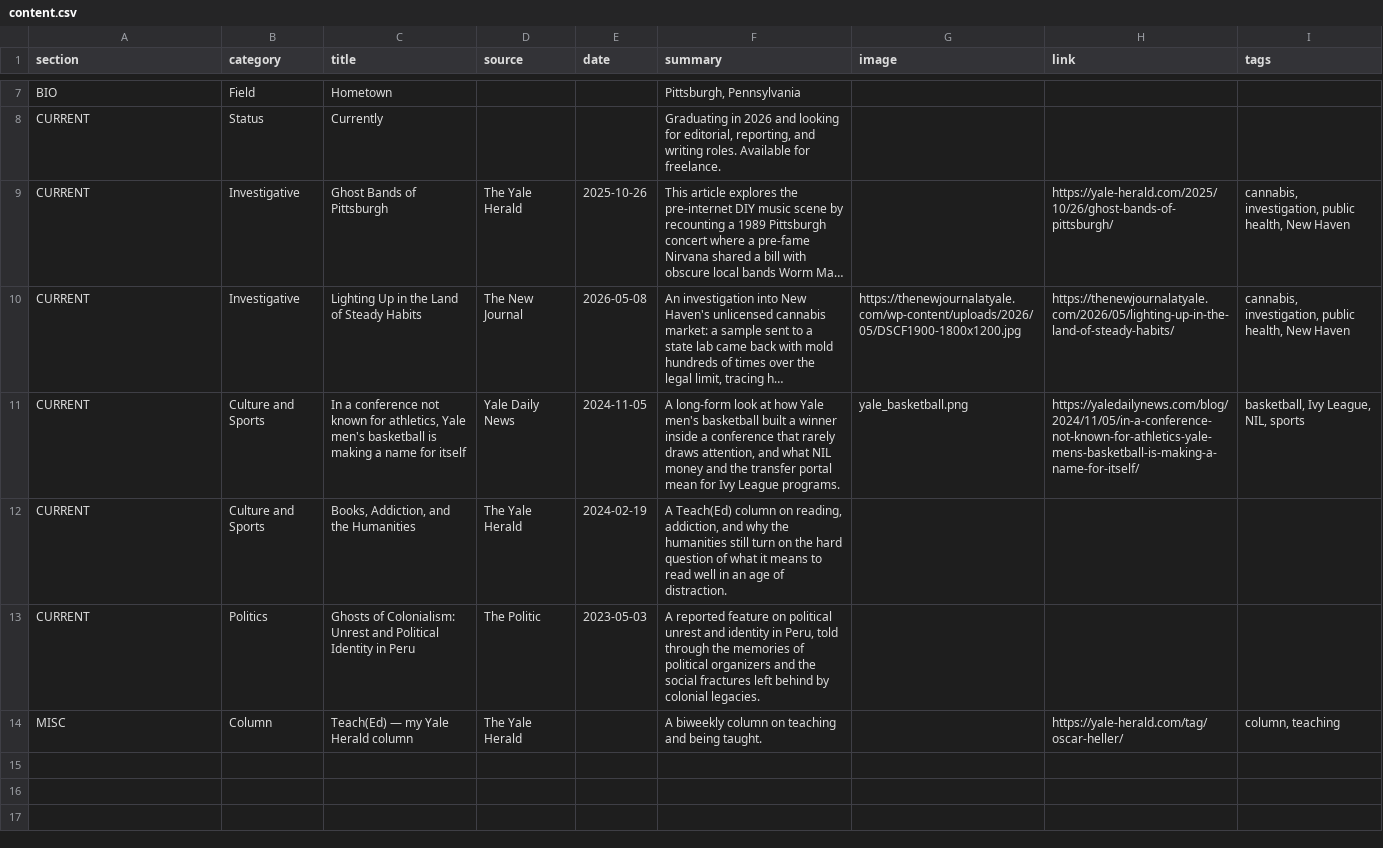
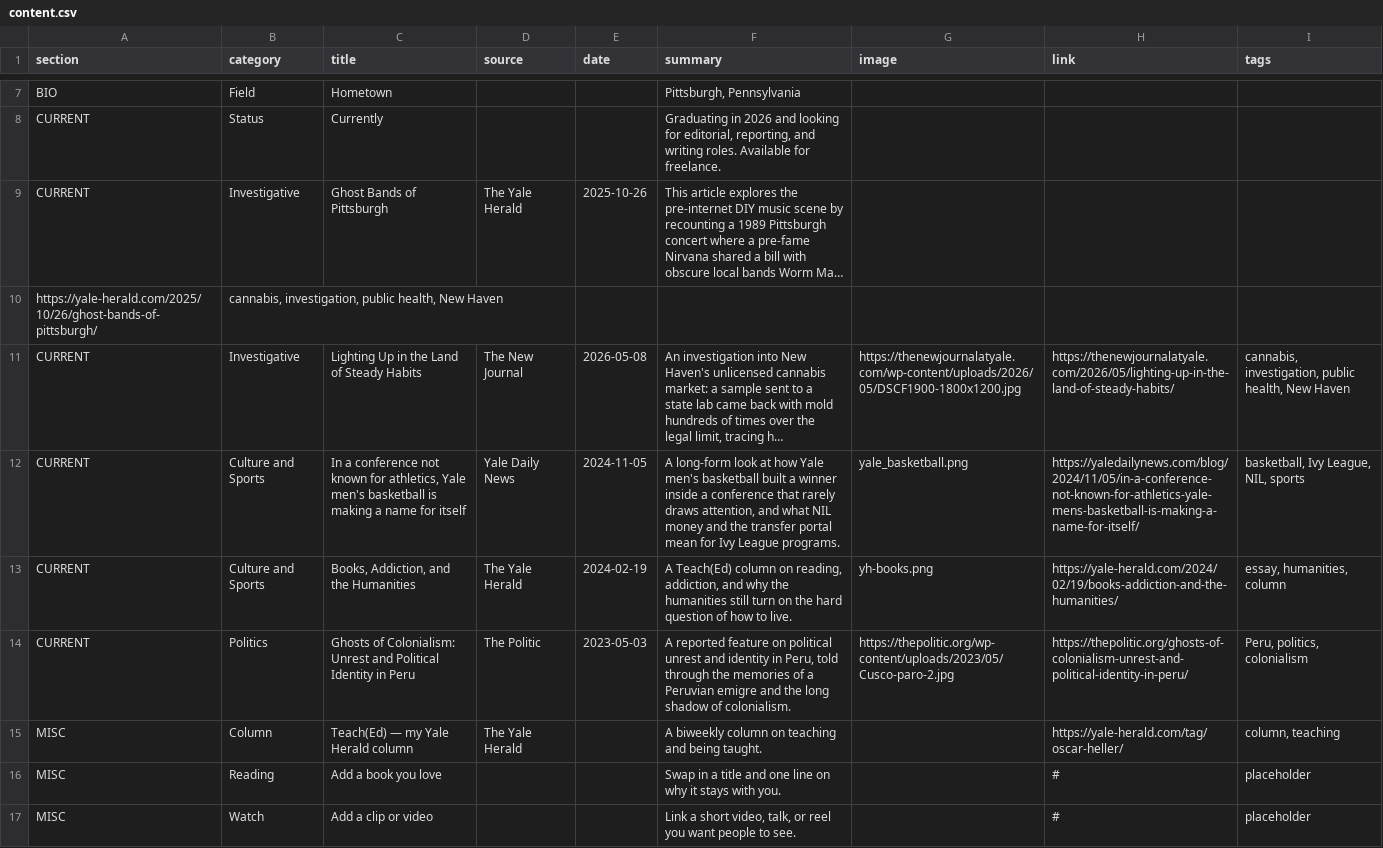
Before and after one commit to oscarmfheller-com/home, a CSV file: content.csv, drawn as a sheet; only a part is shown, gaps mark what is left out; long unchanged cells end in …; addresses are those after the commit; the diff names each change by its address in the sheet, - before the commit and + after, or states it on an @@ line.

Commit message:
Update content.csv with new and revised entries
Added new entries for current projects and updated existing ones.

```diff
--- a/content.csv
+++ b/content.csv
-H9 (link): https://yale-herald.com/2025/10/26/ghost-bands-of-pittsburgh/
+H9 (link): (empty)
-I9 (tags): cannabis, investigation, public health, New Haven
+I9 (tags): (empty)
+row 10: https://yale-herald.com/2025/10/26/ghost-bands-of-pittsburgh/ | cannabis, investigation, public health, New Haven
-F13 (summary): …question of what it means to read well in an age of distraction.
+F13 (summary): …question of how to live.
-G13 (image): (empty)
+G13 (image): yh-books.png
-H13 (link): (empty)
+H13 (link): https://yale-herald.com/2024/02/19/books-addiction-and-the-humanities/
-I13 (tags): (empty)
+I13 (tags): essay, humanities, column
-F14 (summary): …memories of political organizers and the social fractures left behind by colonial legacies.
+F14 (summary): …memories of a Peruvian emigre and the long shadow of colonialism.
-G14 (image): (empty)
+G14 (image): https://thepolitic.org/wp-content/uploads/2023/05/Cusco-paro-2.jpg
-H14 (link): (empty)
+H14 (link): https://thepolitic.org/ghosts-of-colonialism-unrest-and-political-identity-in-peru/
-I14 (tags): (empty)
+I14 (tags): Peru, politics, colonialism
+row 16: MISC | Reading | Add a book you love |  |  | Swap in a title and one line on why it stays with you. |  | # | placeholder
+row 17: MISC | Watch | Add a clip or video |  |  | Link a short video, talk, or reel you want people to see. |  | # | placeholder
```
